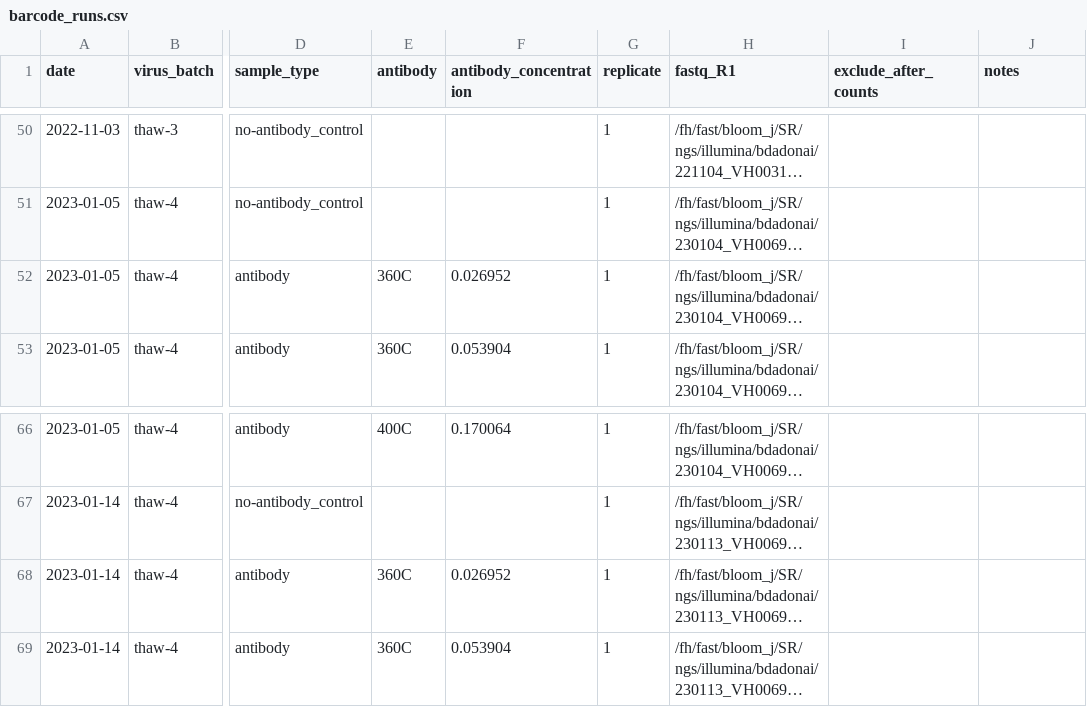
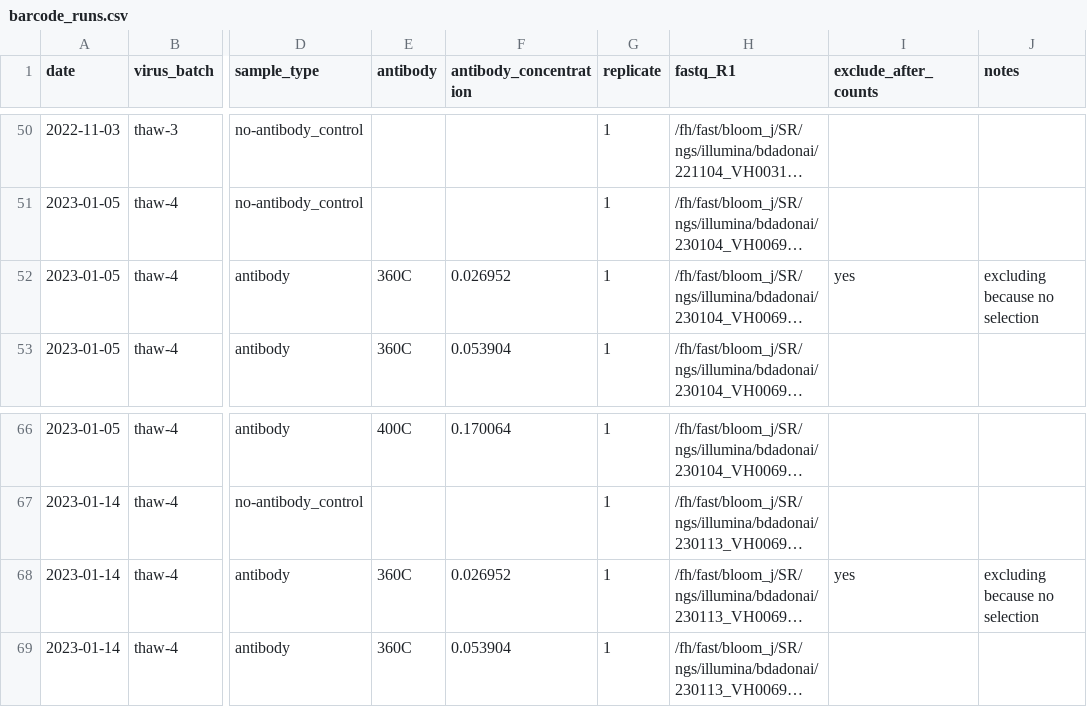
Before and after one commit to dms-vep/SARS-CoV-2_Omicron_BA.2_spike_DMS, a CSV file: data/barcode_runs.csv, drawn as a sheet; only a part is shown, gaps mark what is left out; long unchanged cells end in …; the diff names each change by its address in the sheet, - before the commit and + after, or states it on an @@ line.

```diff
--- a/data/barcode_runs.csv
+++ b/data/barcode_runs.csv
-I52 (exclude_after_counts): (empty)
+I52 (exclude_after_counts): yes
-J52 (notes): (empty)
+J52 (notes): excluding because no selection
-I68 (exclude_after_counts): (empty)
+I68 (exclude_after_counts): yes
-J68 (notes): (empty)
+J68 (notes): excluding because no selection
```
Also changed, not shown: 2 other files.
